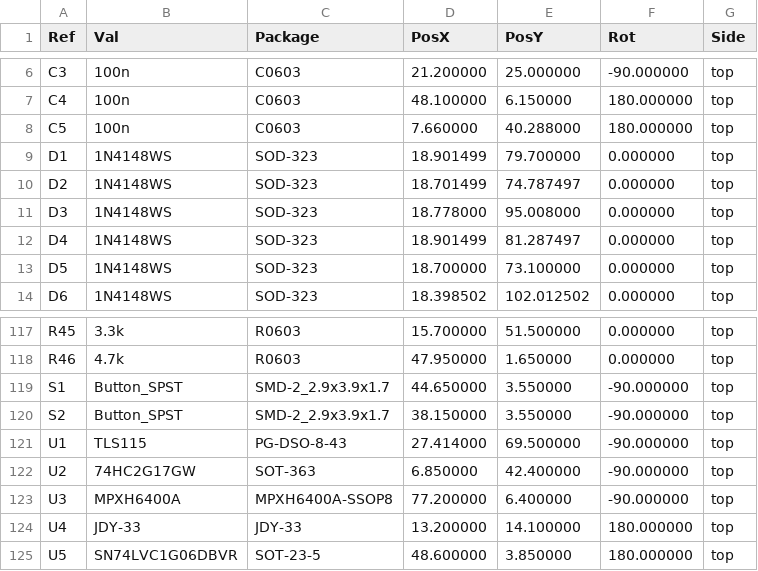
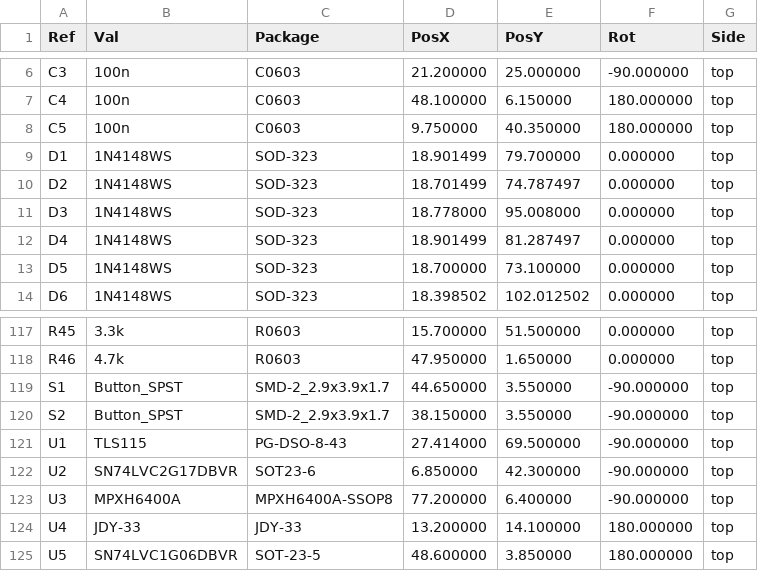
Before and after one commit to rusefi/alphax-2chan, a CSV file: gerber/alphax_2ch-all-pos.csv, drawn as a sheet; only a part is shown, gaps mark what is left out.

```diff
--- a/gerber/alphax_2ch-all-pos.csv
+++ b/gerber/alphax_2ch-all-pos.csv
@@ -7,3 +7,3 @@ Ref,Val,Package,PosX,PosY,Rot,Side
 "C4","100n","C0603",48.100000,6.150000,180.000000,top
-"C5","100n","C0603",7.660000,40.288000,180.000000,top
+"C5","100n","C0603",9.750000,40.350000,180.000000,top
 "D1","1N4148WS","SOD-323",18.901499,79.700000,0.000000,top
@@ -121,3 +121,3 @@ Ref,Val,Package,PosX,PosY,Rot,Side
 "U1","TLS115","PG-DSO-8-43",27.414000,69.500000,-90.000000,top
-"U2","74HC2G17GW","SOT-363",6.850000,42.400000,-90.000000,top
+"U2","SN74LVC2G17DBVR","SOT23-6",6.850000,42.300000,-90.000000,top
 "U3","MPXH6400A","MPXH6400A-SSOP8",77.200000,6.400000,-90.000000,top
```
Also changed, not shown: boards/alphax_2ch-c/board/alphax_2ch-c-CPL.csv, boards/alphax_2ch-c/frame/2ch-BOM.csv, 48 other files.
